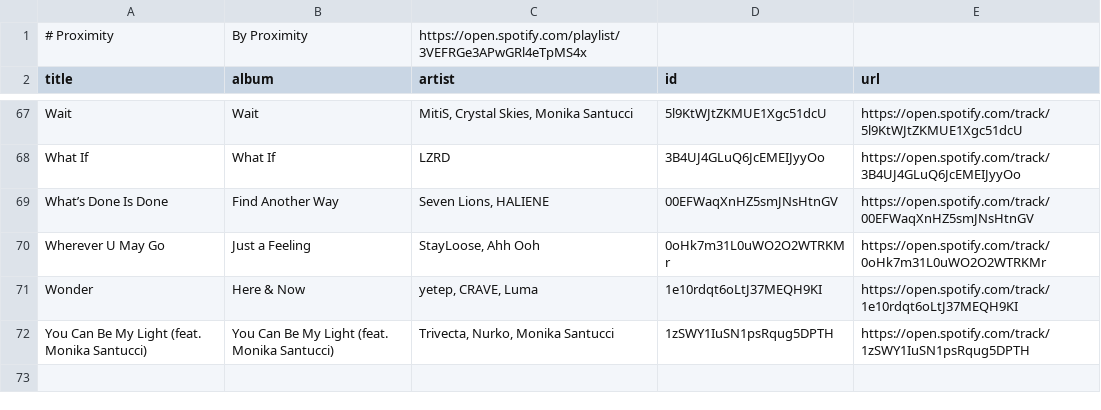
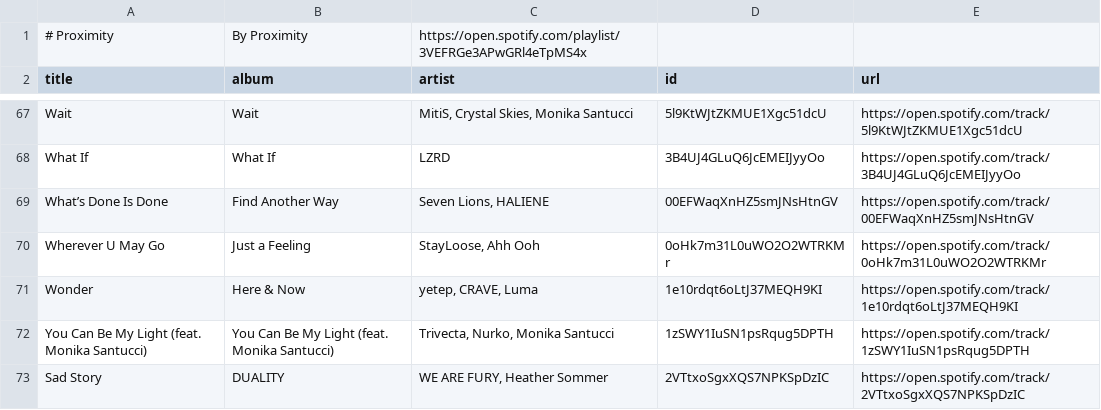
Before and after one commit to unex/dews_beats, a CSV file: playlists/Proximity.csv, drawn as a sheet; only a part is shown, gaps mark what is left out.

```diff
--- a/playlists/Proximity.csv
+++ b/playlists/Proximity.csv
@@ -72 +72,2 @@ Wonder,Here & Now,"yetep, CRAVE, Luma",1e10rdqt6oLtJ37MEQH9KI,https://open.spoti
 You Can Be My Light (feat. Monika Santucci),You Can Be My Light (feat. Monika Santucci),"Trivecta, Nurko, Monika Santucci",1zSWY1IuSN1psRqug5DPTH,https://open.spotify.com/track/1zSWY1IuSN1psRqug5DPTH
+Sad Story,DUALITY,"WE ARE FURY, Heather Sommer",2VTtxoSgxXQS7NPKSpDzIC,https://open.spotify.com/track/2VTtxoSgxXQS7NPKSpDzIC
```
Also changed, not shown: Saved Songs.csv, playlists/Chill Tracks.csv, 3 other files.
